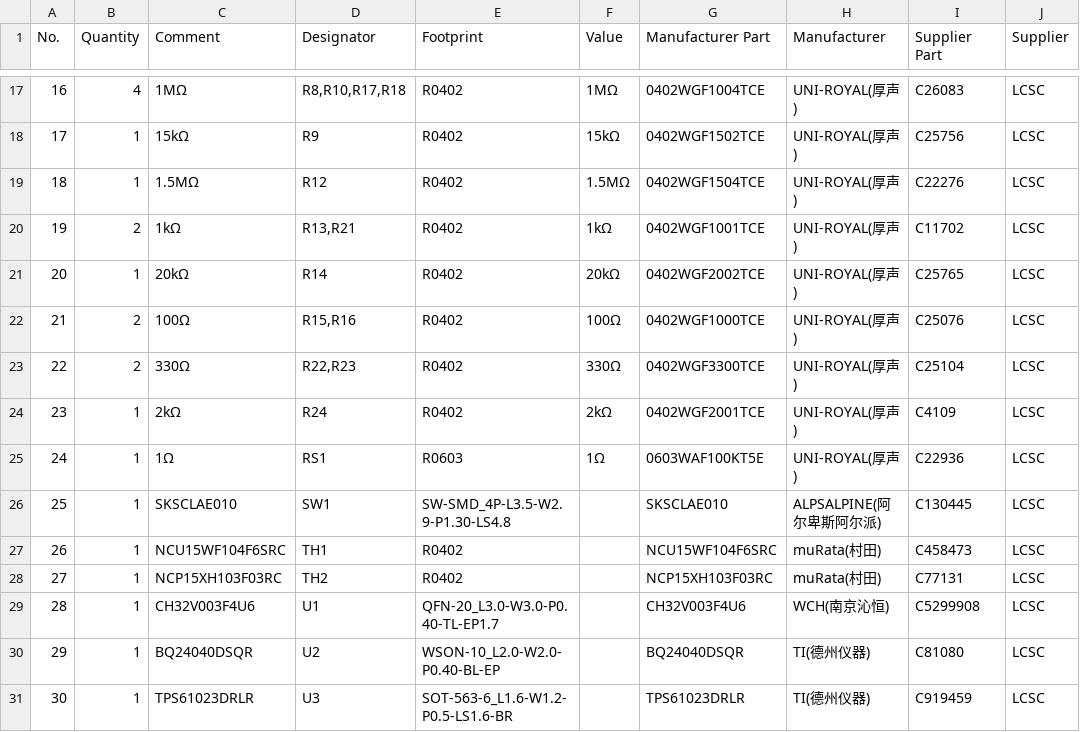
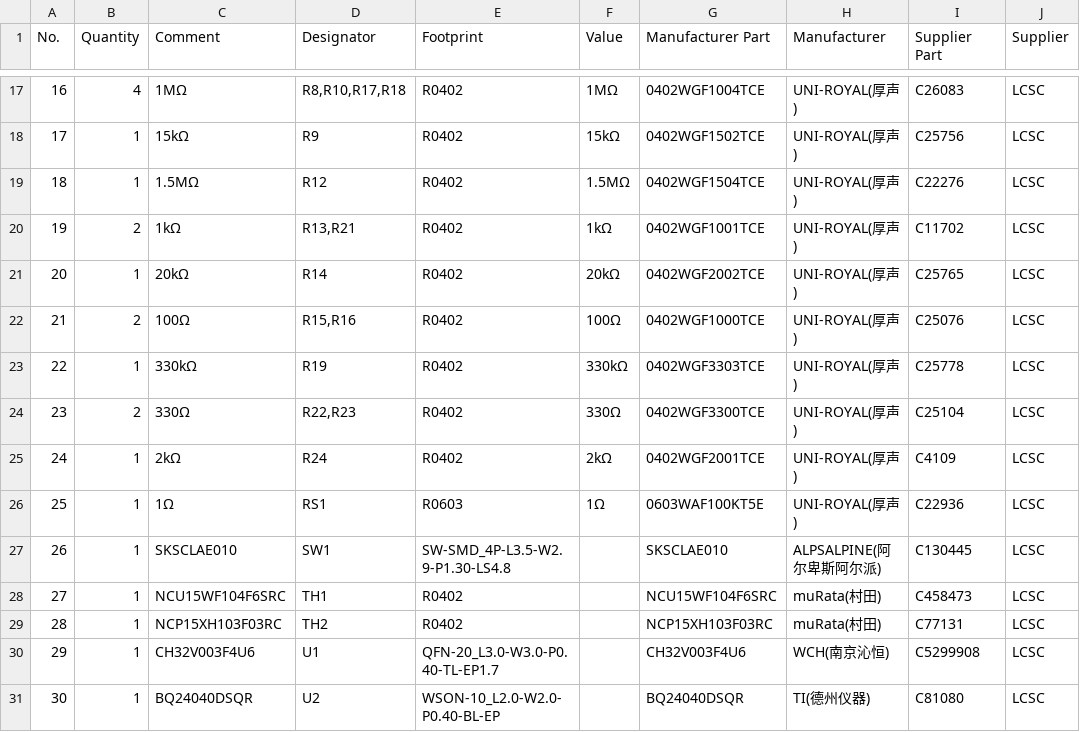
Before and after one commit to Het-Bhavsar/Atrium, a CSV file: hardware/case/charging-case/production/Atrium_Charging_Case_BOM.csv, drawn as a sheet; only a part is shown, gaps mark what is left out; the shorter side is filled out with more unchanged rows; addresses are those after the commit; the diff names each change by its address in the sheet, - before the commit and + after, or states it on an @@ line.

Commit message:
Pre-fab review fixes: Nordic RF match order, ANT1 far pad unconnected, case lid pull-up fitted
Pin-by-pin datasheet review of every board before fabrication found three faults:

- Radio island RF match: the board had L3 (3.3 nH) at the nRF ANT ball and C3 (1.0 pF) after it.
  Nordic's CIAA DC/DC reference (PS v1.8, section 53.5, Figure 175) puts C3 as a shunt on the ANT
  node and L3 in series after it. C3, L3 and C42 (DNP) swap lands, so only C3 pin 1 changes net
  (RF_50R to ANT_NRF); one short ANT_NRF link and a C3 ground via are added, two microvias go.
- ANT1 (KH-1608-H08) pin 1 was tied to GND. None of Kinghelm's reference layouts grounds the far end
  (spec V1.0 pages 4-6), so the tie is removed and the pad is left bare.
- Charging case R19 is fitted, 330k (C25778): the HAL248 output is open drain (Hallwee V3.3 p4) and
  the firmware reads the lid pin without a pull-up. R19 is the C25778 library part, same place and nets.

The same radio edits are made on all 20 panel copies, and the panel's unfitted C10/C40/C42 are
taken out of its EasyEDA BOM so its own export matches the released panel BOM. The case schematic
is redrawn in titled blocks with the same 57 parts and every pin on the same net.

Every deliverable of the radio island, the panel and the case is re-exported from EasyEDA: Gerbers
(fine-pitch paste apertures widened as before), IPC netlist, BOM, CPL, STEP, PcbDoc, SchDoc, PCB
and schematic PDF/SVG, renders, and the epro2. Checks: EasyEDA DRC 0 on the radio island and the
panel; Gerber copper against the IPC netlist has no shorts or opens on the radio island and the case;
the fab-rule and JLC HDI audits match the last release except for the edited RF corner; all 20 panel
copies match the radio and power islands (drills exact); the case copper is unchanged. Layout notes,
the netlist, PCB rules and the RF chain simulation follow the new order; O-48 records the review.

```diff
--- a/hardware/case/charging-case/production/Atrium_Charging_Case_BOM.csv
+++ b/hardware/case/charging-case/production/Atrium_Charging_Case_BOM.csv
+row 23: 22 | 1 | 330kΩ | R19 | R0402 | 330kΩ | 0402WGF3303TCE | UNI-ROYAL(厚声) | C25778 | LCSC
@@ column A (No.) renumbered from row 24 down @@
```
Also changed, not shown: hardware/case/charging-case/production/Atrium_Charging_Case_CPL.csv, hardware/pod/islands-panel/Pod_Islands_Panel_CPL.csv, 32 other files.
